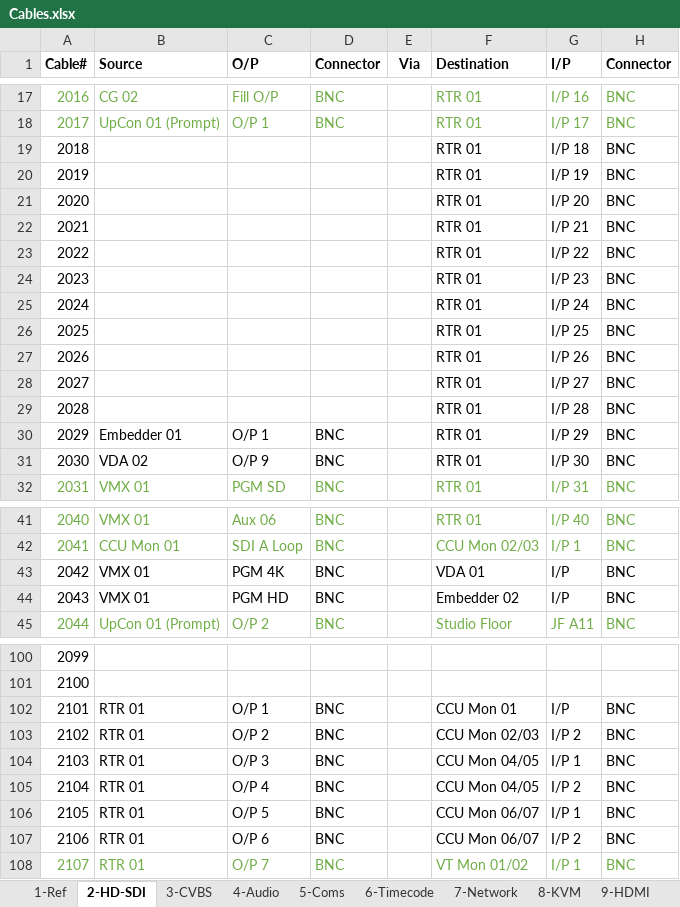
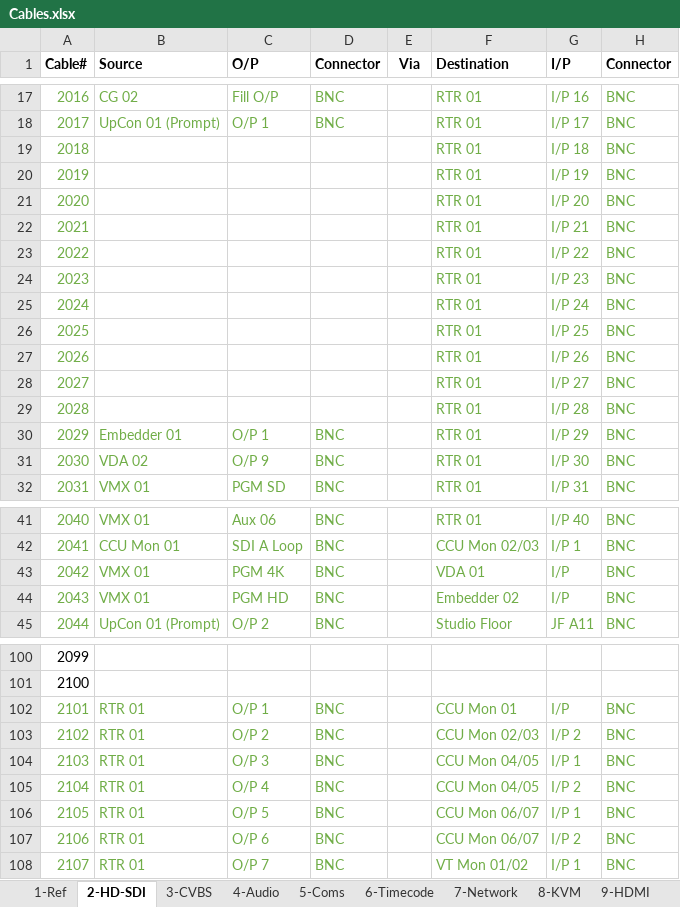
Before and after one commit to group6tech/ssftv-studio, an Excel workbook: Cables.xlsx, sheet 2-HD-SDI, drawn as a sheet; only a part is shown, gaps mark what is left out; values as stored, in another font and other column widths than the file's, no borders; the diff covers the shown part only; the diff names each change by its address in the sheet, - before the commit and + after, or states it on an @@ line.

```diff
--- a/Cables.xlsx (sheet 2-HD-SDI)
+++ b/Cables.xlsx (sheet 2-HD-SDI)
-A19:A29 text colour: black
+A19:A29 text colour: #70AD47
-F19:H31 text colour: black
+F19:H31 text colour: #70AD47
-A30:D31 text colour: black
+A30:D31 text colour: #70AD47
-A43:D44 text colour: black
+A43:D44 text colour: #70AD47
-F43:H44 text colour: black
+F43:H44 text colour: #70AD47
-A102:D107 text colour: black
+A102:D107 text colour: #70AD47
-F102:H107 text colour: black
+F102:H107 text colour: #70AD47
```
Also changed, not shown: cell formats elsewhere in this sheet, sheet 5-Coms, sheet 4-Audio, sheet 6-Timecode, Patch Bays.xlsx, 1 other file.
